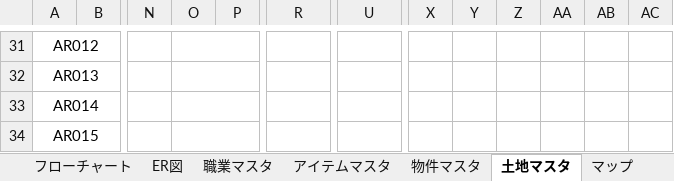
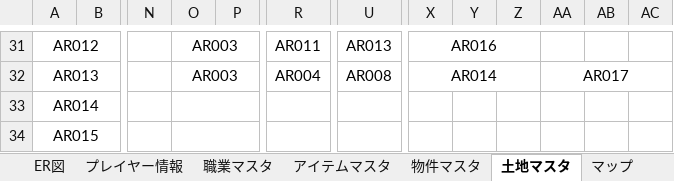
Before and after one commit to Hinase-0407/AllForOne, an Excel workbook: ボードゲーム設計書.xlsx, sheet 土地マスタ, drawn as a sheet; only a part is shown, gaps mark what is left out; values as stored, in another font and other column widths than the file's, no borders; the diff covers the shown part only; the diff names each change by its address in the sheet, - before the commit and + after, or states it on an @@ line.

```diff
--- a/ボードゲーム設計書.xlsx (sheet 土地マスタ)
+++ b/ボードゲーム設計書.xlsx (sheet 土地マスタ)
-O31:O32: (empty)
+O31:O32: AR003
-R31: (empty)
+R31: AR011
-U31: (empty)
+U31: AR013
-X31: (empty)
+X31: AR016
+X31:Z31 merged
-R32: (empty)
+R32: AR004
-U32: (empty)
+U32: AR008
-X32: (empty)
+X32: AR014
+X32:Z32 merged
-AA32: (empty)
+AA32: AR017
+AA32:AC32 merged
```
Also changed, not shown: 46 edited cells and merged cells elsewhere in this sheet, sheet プレイヤー情報, sheet マップ, sheet 職業マスタ, other sheet tabs, charts or pictures, 2 other files.
